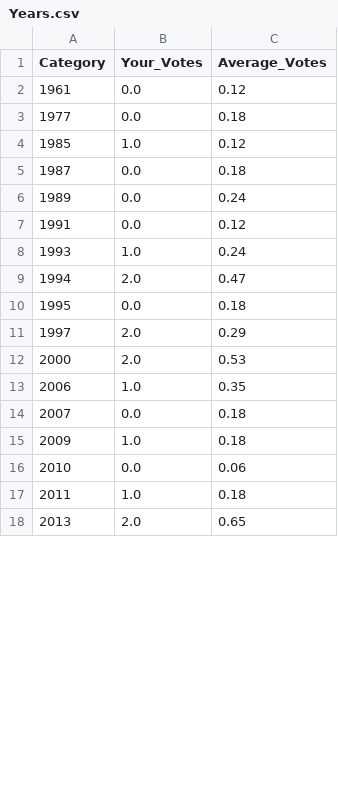
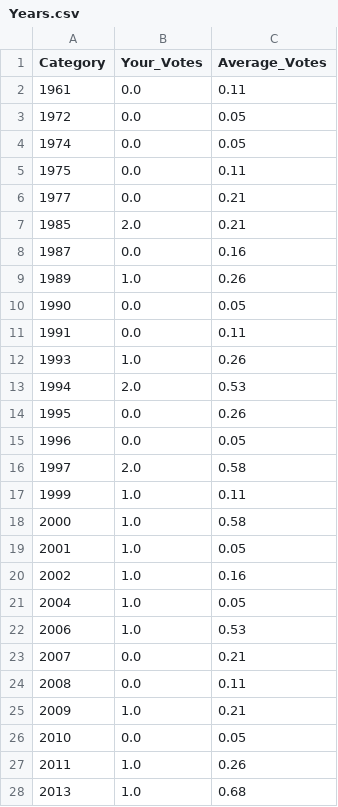
Before and after one commit to exshin/movie_picker_poll, a CSV file: static/data/Years.csv, drawn as a sheet; only a part is shown; the diff covers the shown part only.

```diff
--- a/static/data/Years.csv
+++ b/static/data/Years.csv
@@ -1,18 +1,28 @@
 Category,Your_Votes,Average_Votes
-1961,0.0,0.12
-1977,0.0,0.18
-1985,1.0,0.12
-1987,0.0,0.18
-1989,0.0,0.24
-1991,0.0,0.12
-1993,1.0,0.24
-1994,2.0,0.47
-1995,0.0,0.18
-1997,2.0,0.29
-2000,2.0,0.53
-2006,1.0,0.35
-2007,0.0,0.18
-2009,1.0,0.18
-2010,0.0,0.06
-2011,1.0,0.18
-2013,2.0,0.65
+1961,0.0,0.11
+1972,0.0,0.05
+1974,0.0,0.05
+1975,0.0,0.11
+1977,0.0,0.21
+1985,2.0,0.21
+1987,0.0,0.16
+1989,1.0,0.26
+1990,0.0,0.05
+1991,0.0,0.11
+1993,1.0,0.26
+1994,2.0,0.53
+1995,0.0,0.26
+1996,0.0,0.05
+1997,2.0,0.58
+1999,1.0,0.11
+2000,1.0,0.58
+2001,1.0,0.05
+2002,1.0,0.16
+2004,1.0,0.05
+2006,1.0,0.53
+2007,0.0,0.21
+2008,0.0,0.11
+2009,1.0,0.21
+2010,0.0,0.05
+2011,1.0,0.26
+2013,1.0,0.68
```
Also changed, not shown: 2 edited cells elsewhere in this file, static/data/Genre.csv, 15 other files.
